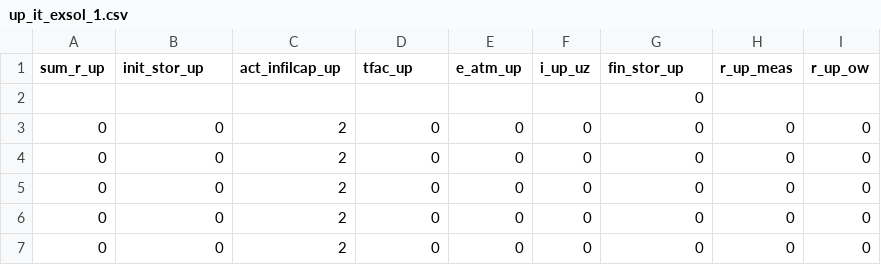
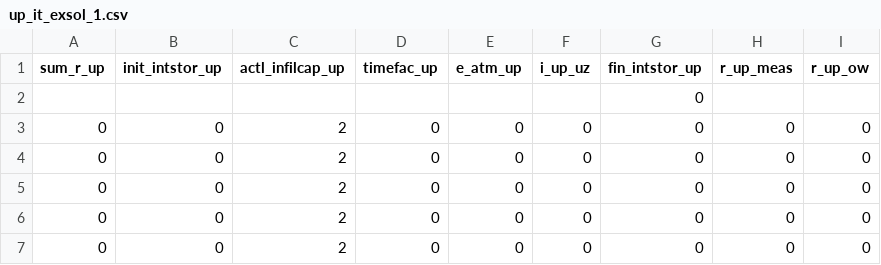
Before and after one commit to Deltares-research/urbanwb, a CSV file: input/integration_test/up_it_exsol_1.csv, drawn as a sheet; only a part is shown.

Commit message:
fix bug -testUnpaved

```diff
--- a/input/integration_test/up_it_exsol_1.csv
+++ b/input/integration_test/up_it_exsol_1.csv
@@ -1,2 +1,2 @@
-sum_r_up,init_stor_up,act_infilcap_up,tfac_up,e_atm_up,i_up_uz,fin_stor_up,r_up_meas,r_up_ow
+sum_r_up,init_intstor_up,actl_infilcap_up,timefac_up,e_atm_up,i_up_uz,fin_intstor_up,r_up_meas,r_up_ow
 ,,,,,,0,,
```
Also changed, not shown: input/integration_test/up_it_exsol_2.csv, input/integration_test/up_it_exsol_7.csv, 6 other files.
